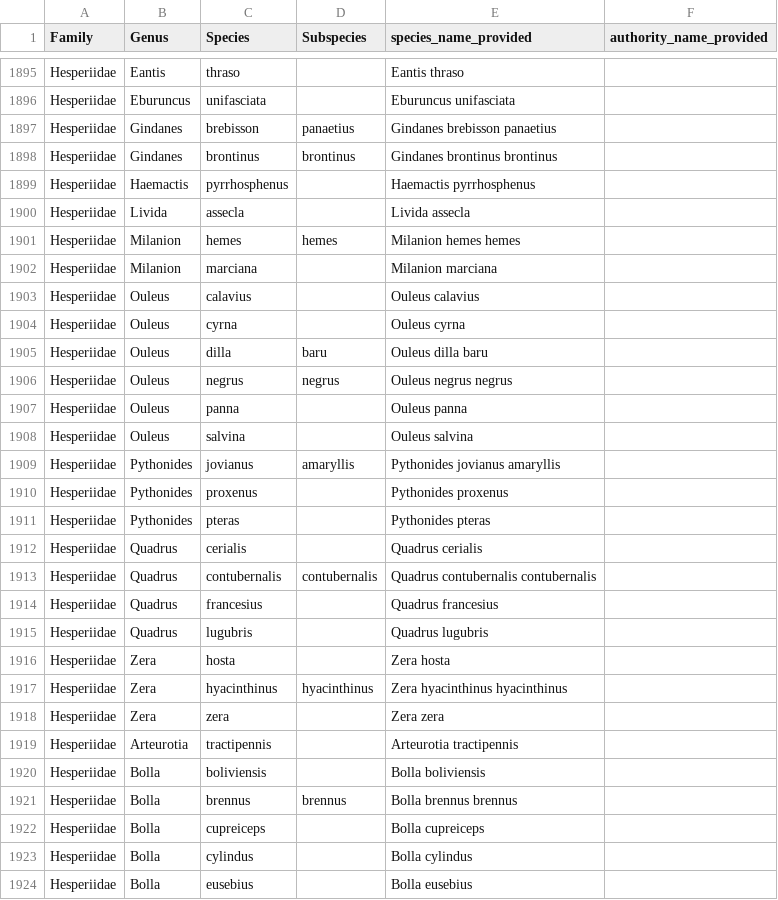
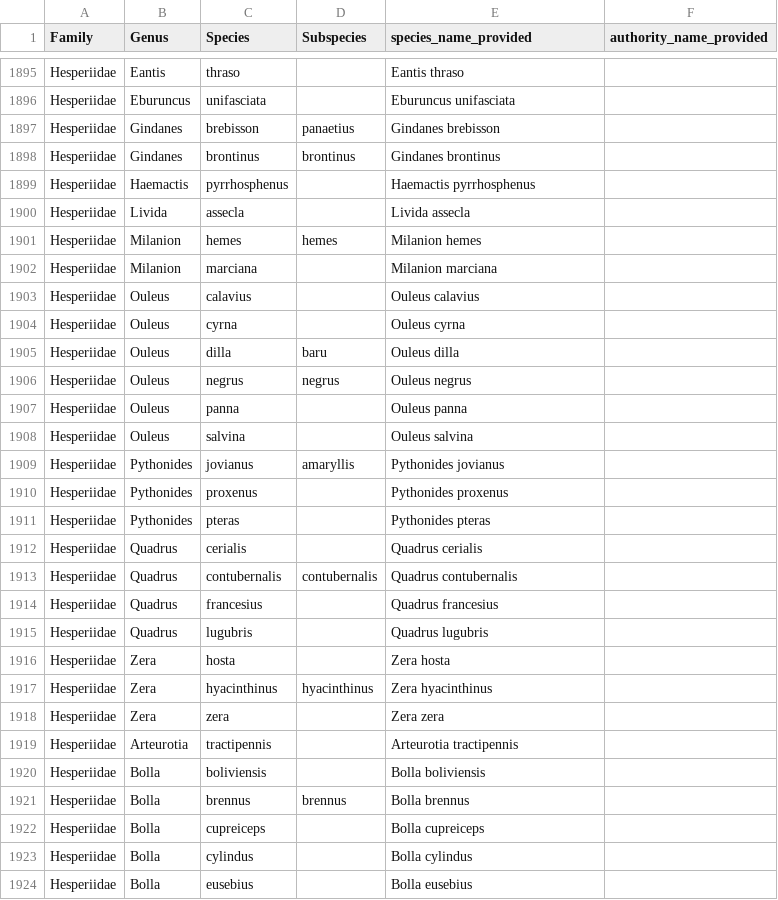
Before and after one commit to AMI-system/gbif_download_standalone, a CSV file: species_checklists/costarica-moths-preprocessed-part2.csv, drawn as a sheet; only a part is shown, gaps mark what is left out; the diff covers the shown part only.

```diff
--- a/species_checklists/costarica-moths-preprocessed-part2.csv
+++ b/species_checklists/costarica-moths-preprocessed-part2.csv
@@ -1897,2 +1897,2 @@ Hesperiidae,Eburuncus,unifasciata,,Eburuncus unifasciata ,
-Hesperiidae,Gindanes,brebisson,panaetius,Gindanes brebisson panaetius,
-Hesperiidae,Gindanes,brontinus,brontinus,Gindanes brontinus brontinus,
+Hesperiidae,Gindanes,brebisson,panaetius,Gindanes brebisson,
+Hesperiidae,Gindanes,brontinus,brontinus,Gindanes brontinus,
@@ -1901 +1901 @@ Hesperiidae,Livida,assecla,,Livida assecla ,
-Hesperiidae,Milanion,hemes,hemes,Milanion hemes hemes,
+Hesperiidae,Milanion,hemes,hemes,Milanion hemes,
@@ -1905,2 +1905,2 @@ Hesperiidae,Ouleus,cyrna,,Ouleus cyrna ,
-Hesperiidae,Ouleus,dilla,baru,Ouleus dilla baru,
-Hesperiidae,Ouleus,negrus,negrus,Ouleus negrus negrus,
+Hesperiidae,Ouleus,dilla,baru,Ouleus dilla,
+Hesperiidae,Ouleus,negrus,negrus,Ouleus negrus,
@@ -1909 +1909 @@ Hesperiidae,Ouleus,salvina,,Ouleus salvina ,
-Hesperiidae,Pythonides,jovianus,amaryllis,Pythonides jovianus amaryllis,
+Hesperiidae,Pythonides,jovianus,amaryllis,Pythonides jovianus,
@@ -1913 +1913 @@ Hesperiidae,Quadrus,cerialis,,Quadrus cerialis ,
-Hesperiidae,Quadrus,contubernalis,contubernalis,Quadrus contubernalis contubernalis,
+Hesperiidae,Quadrus,contubernalis,contubernalis,Quadrus contubernalis,
@@ -1917 +1917 @@ Hesperiidae,Zera,hosta,,Zera hosta ,
-Hesperiidae,Zera,hyacinthinus,hyacinthinus,Zera hyacinthinus hyacinthinus,
+Hesperiidae,Zera,hyacinthinus,hyacinthinus,Zera hyacinthinus,
@@ -1921 +1921 @@ Hesperiidae,Bolla,boliviensis,,Bolla boliviensis ,
-Hesperiidae,Bolla,brennus,brennus,Bolla brennus brennus,
+Hesperiidae,Bolla,brennus,brennus,Bolla brennus,
```
Also changed, not shown: 131 edited cells elsewhere in this file, species_checklists/costarica-moths-preprocessed-part1.csv, 8 other files.
